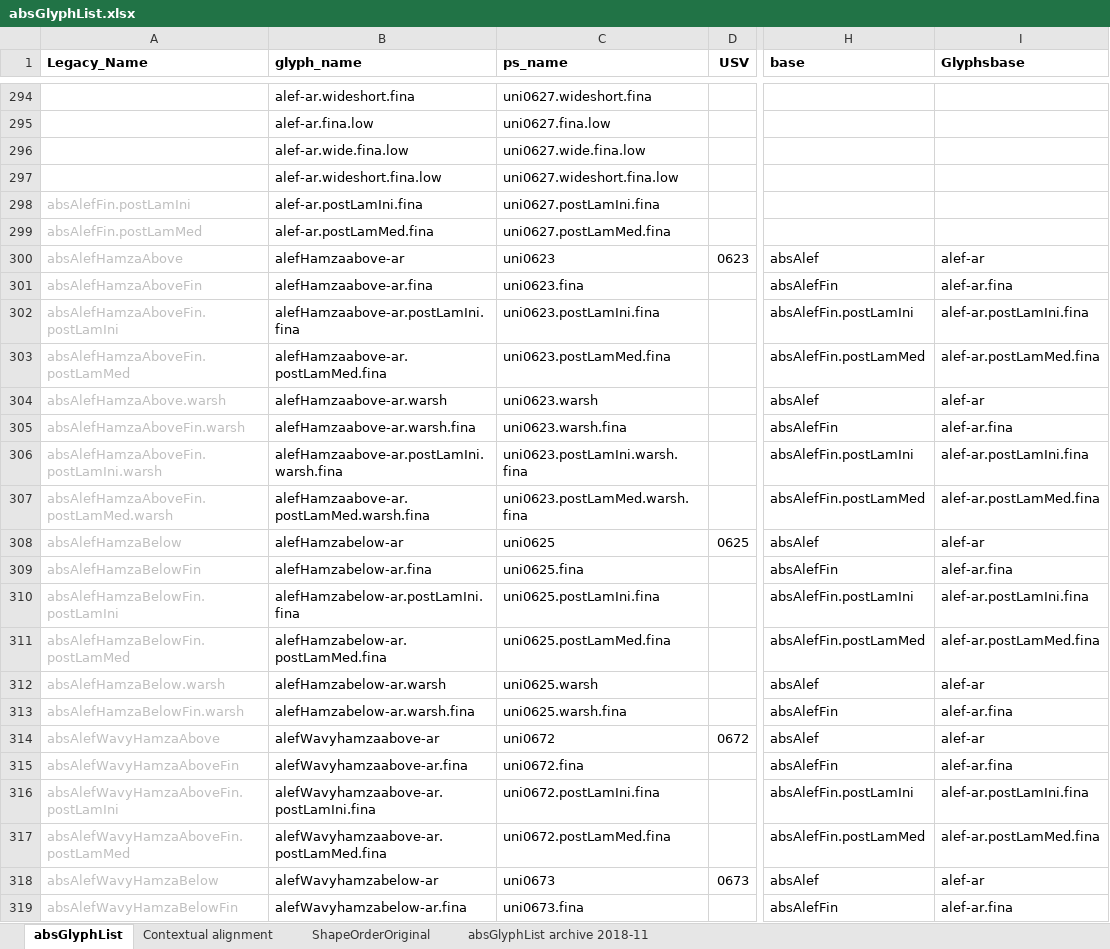
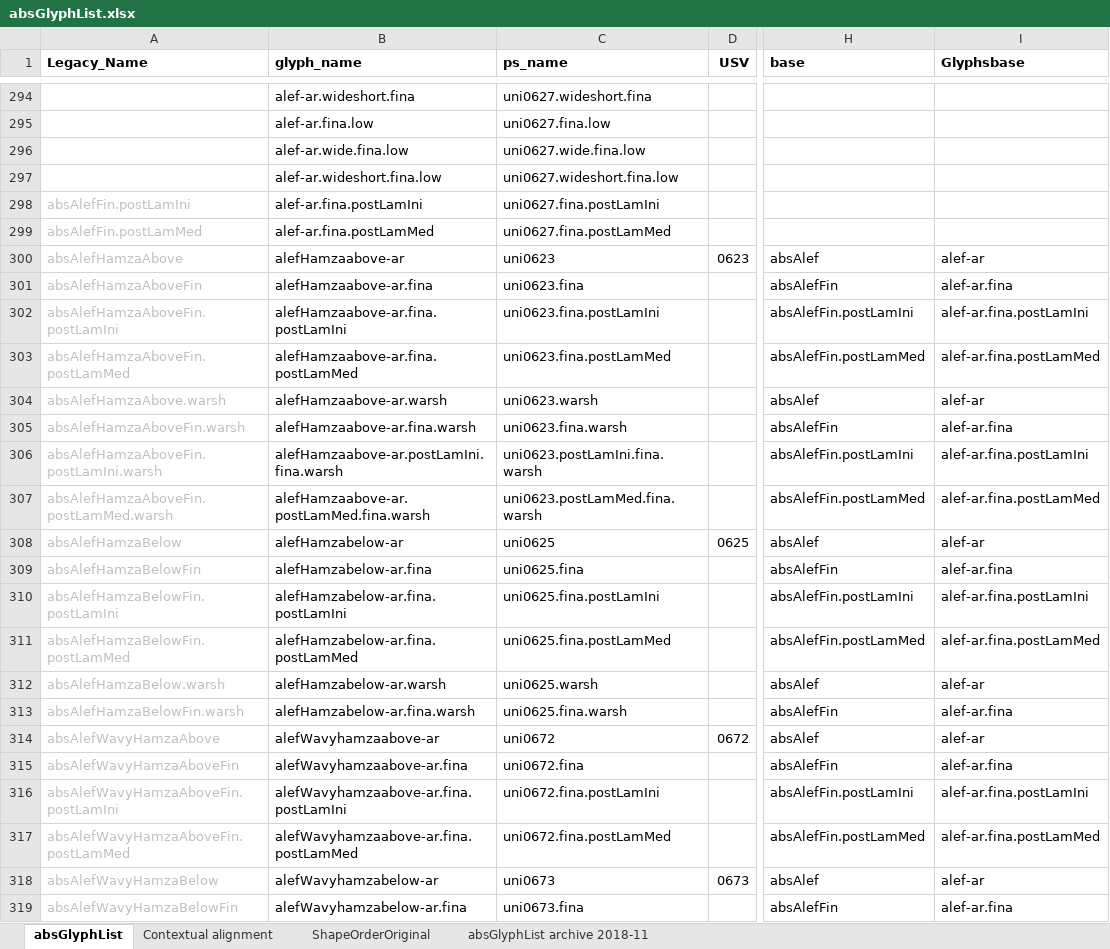
Before and after one commit to silnrsi/font-arab-tools, an Excel workbook: absGlyphList/absGlyphList.xlsx, sheet absGlyphList, drawn as a sheet; only a part is shown, gaps mark what is left out; values as stored, in another font and other column widths than the file's, no borders; charts and pictures not drawn; the diff covers the shown part only; the diff names each change by its address in the sheet, - before the commit and + after, or states it on an @@ line.

Commit message:
experimenting with glyph extension re-ordering

```diff
--- a/absGlyphList/absGlyphList.xlsx (sheet absGlyphList)
+++ b/absGlyphList/absGlyphList.xlsx (sheet absGlyphList)
-B298 (glyph_name): alef-ar.postLamIni.fina
+B298 (glyph_name): alef-ar.fina.postLamIni
-C298 (ps_name): uni0627.postLamIni.fina
+C298 (ps_name): uni0627.fina.postLamIni
-B299 (glyph_name): alef-ar.postLamMed.fina
+B299 (glyph_name): alef-ar.fina.postLamMed
-C299 (ps_name): uni0627.postLamMed.fina
+C299 (ps_name): uni0627.fina.postLamMed
-B302 (glyph_name): alefHamzaabove-ar.postLamIni.fina
+B302 (glyph_name): alefHamzaabove-ar.fina.postLamIni
-C302 (ps_name): uni0623.postLamIni.fina
+C302 (ps_name): uni0623.fina.postLamIni
-I302 (Glyphsbase): alef-ar.postLamIni.fina
+I302 (Glyphsbase): alef-ar.fina.postLamIni
-B303 (glyph_name): alefHamzaabove-ar.postLamMed.fina
+B303 (glyph_name): alefHamzaabove-ar.fina.postLamMed
-C303 (ps_name): uni0623.postLamMed.fina
+C303 (ps_name): uni0623.fina.postLamMed
-I303 (Glyphsbase): alef-ar.postLamMed.fina
+I303 (Glyphsbase): alef-ar.fina.postLamMed
-B305 (glyph_name): alefHamzaabove-ar.warsh.fina
+B305 (glyph_name): alefHamzaabove-ar.fina.warsh
-C305 (ps_name): uni0623.warsh.fina
+C305 (ps_name): uni0623.fina.warsh
-B306 (glyph_name): alefHamzaabove-ar.postLamIni.warsh.fina
+B306 (glyph_name): alefHamzaabove-ar.postLamIni.fina.warsh
-C306 (ps_name): uni0623.postLamIni.warsh.fina
+C306 (ps_name): uni0623.postLamIni.fina.warsh
-I306 (Glyphsbase): alef-ar.postLamIni.fina
+I306 (Glyphsbase): alef-ar.fina.postLamIni
-B307 (glyph_name): alefHamzaabove-ar.postLamMed.warsh.fina
+B307 (glyph_name): alefHamzaabove-ar.postLamMed.fina.warsh
-C307 (ps_name): uni0623.postLamMed.warsh.fina
+C307 (ps_name): uni0623.postLamMed.fina.warsh
-I307 (Glyphsbase): alef-ar.postLamMed.fina
+I307 (Glyphsbase): alef-ar.fina.postLamMed
-B310 (glyph_name): alefHamzabelow-ar.postLamIni.fina
+B310 (glyph_name): alefHamzabelow-ar.fina.postLamIni
-C310 (ps_name): uni0625.postLamIni.fina
+C310 (ps_name): uni0625.fina.postLamIni
-I310 (Glyphsbase): alef-ar.postLamIni.fina
+I310 (Glyphsbase): alef-ar.fina.postLamIni
-B311 (glyph_name): alefHamzabelow-ar.postLamMed.fina
+B311 (glyph_name): alefHamzabelow-ar.fina.postLamMed
-C311 (ps_name): uni0625.postLamMed.fina
+C311 (ps_name): uni0625.fina.postLamMed
-I311 (Glyphsbase): alef-ar.postLamMed.fina
+I311 (Glyphsbase): alef-ar.fina.postLamMed
-B313 (glyph_name): alefHamzabelow-ar.warsh.fina
+B313 (glyph_name): alefHamzabelow-ar.fina.warsh
-C313 (ps_name): uni0625.warsh.fina
+C313 (ps_name): uni0625.fina.warsh
-B316 (glyph_name): alefWavyhamzaabove-ar.postLamIni.fina
+B316 (glyph_name): alefWavyhamzaabove-ar.fina.postLamIni
-C316 (ps_name): uni0672.postLamIni.fina
+C316 (ps_name): uni0672.fina.postLamIni
-I316 (Glyphsbase): alef-ar.postLamIni.fina
+I316 (Glyphsbase): alef-ar.fina.postLamIni
-B317 (glyph_name): alefWavyhamzaabove-ar.postLamMed.fina
+B317 (glyph_name): alefWavyhamzaabove-ar.fina.postLamMed
-C317 (ps_name): uni0672.postLamMed.fina
+C317 (ps_name): uni0672.fina.postLamMed
-I317 (Glyphsbase): alef-ar.postLamMed.fina
+I317 (Glyphsbase): alef-ar.fina.postLamMed
```
Also changed, not shown: 139 edited cells elsewhere in this sheet, 5 other files.
